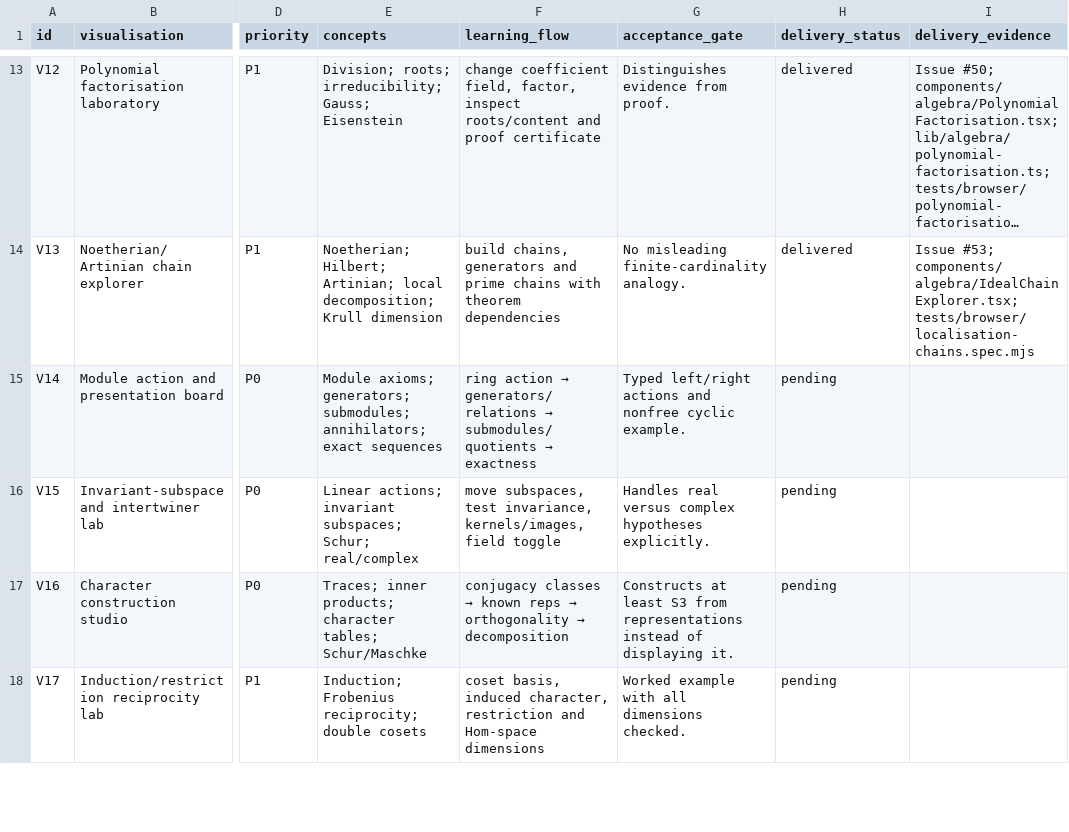
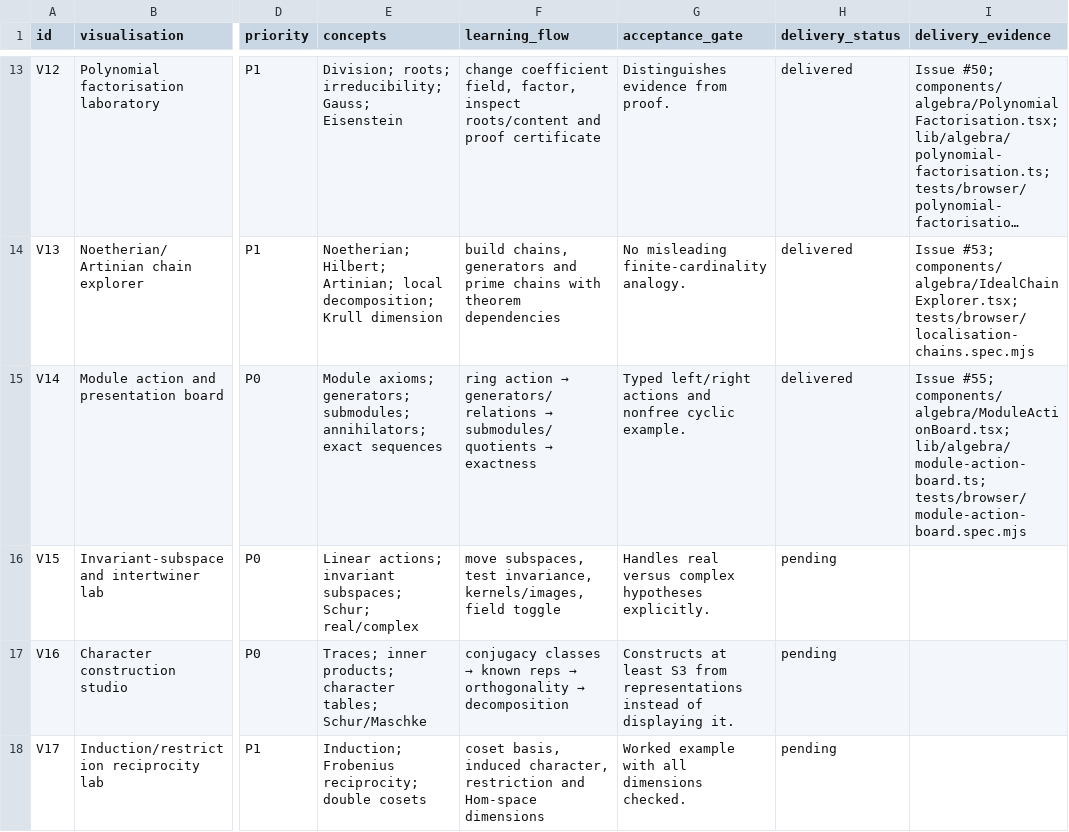
Before and after one commit to Jerome-Group/algebra, a CSV file: docs/audit-2026-09-22/visualisation_backlog.csv, drawn as a sheet; only a part is shown, gaps mark what is left out; long unchanged cells end in …; the diff names each change by its address in the sheet, - before the commit and + after, or states it on an @@ line.

```diff
--- a/docs/audit-2026-09-22/visualisation_backlog.csv
+++ b/docs/audit-2026-09-22/visualisation_backlog.csv
-H15 (delivery_status): pending
+H15 (delivery_status): delivered
-I15 (delivery_evidence): (empty)
+I15 (delivery_evidence): Issue #55; components/algebra/ModuleActionBoard.tsx; lib/algebra/module-action-board.ts; tests/browser/module-action-board.spec.mjs
```
Also changed, not shown: docs/audit-2026-09-22/concept_audit.csv, 14 other files.
